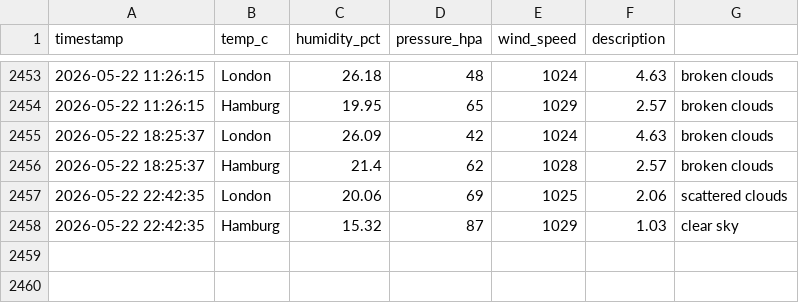
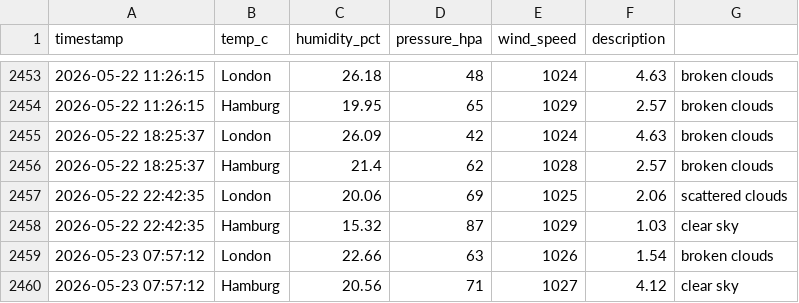
Before and after one commit to vulevu228/Weather-Tracker, a CSV file: overnight_weather.csv, drawn as a sheet; only a part is shown, gaps mark what is left out; the diff names each change by its address in the sheet, - before the commit and + after, or states it on an @@ line.

Commit message:
update data

```diff
--- a/overnight_weather.csv
+++ b/overnight_weather.csv
+row 2459: 2026-05-23 07:57:12 | London | 22.66 | 63 | 1026 | 1.54 | broken clouds
+row 2460: 2026-05-23 07:57:12 | Hamburg | 20.56 | 71 | 1027 | 4.12 | clear sky
```
